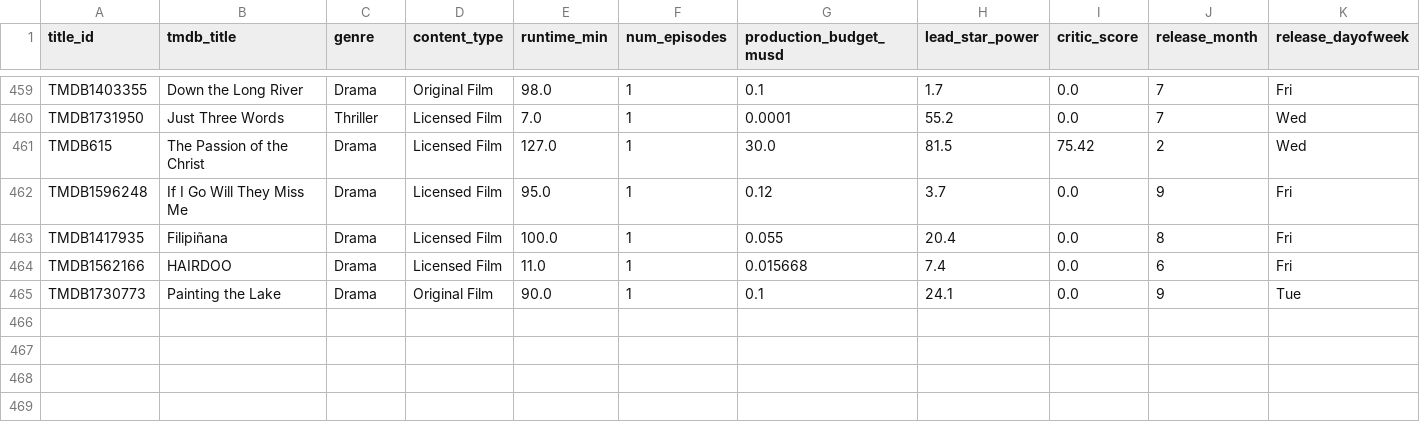
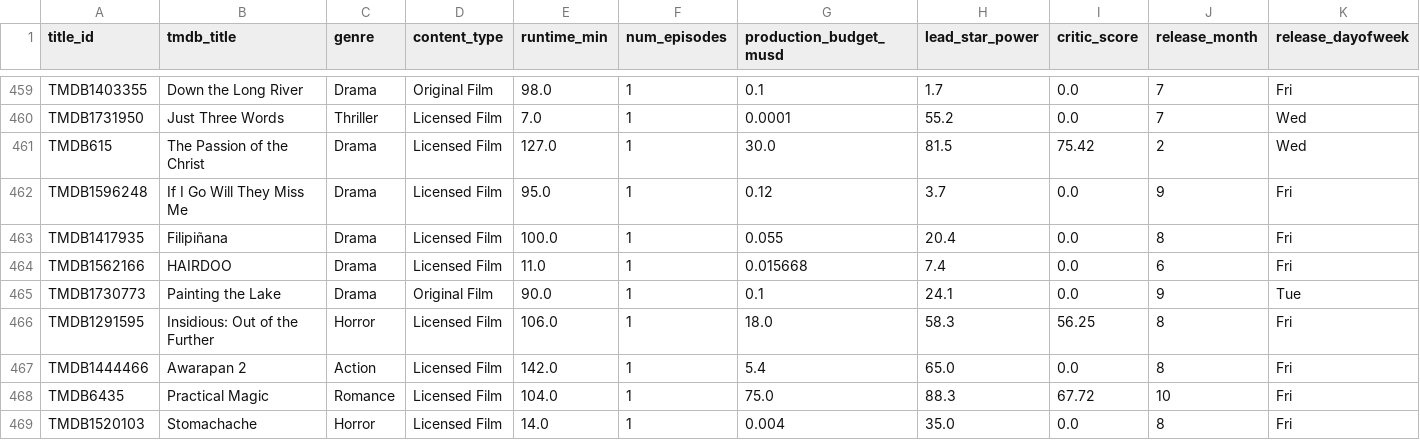
Before and after one commit to abhishekghaisas/Content-Portfolio-Strategy, a CSV file: data/catalog_history.csv, drawn as a sheet; only a part is shown, gaps mark what is left out; rows hold the shown columns only; the diff covers the shown part only; the diff names each change by its address in the sheet, - before the commit and + after, or states it on an @@ line.

```diff
--- a/data/catalog_history.csv
+++ b/data/catalog_history.csv
+row 466: TMDB1291595 | Insidious: Out of the Further | Horror | Licensed Film | 106.0 | 1 | 18.0 | 58.3 | 56.25 | 8 | Fri
+row 467: TMDB1444466 | Awarapan 2 | Action | Licensed Film | 142.0 | 1 | 5.4 | 65.0 | 0.0 | 8 | Fri
+row 468: TMDB6435 | Practical Magic | Romance | Licensed Film | 104.0 | 1 | 75.0 | 88.3 | 67.72 | 10 | Fri
+row 469: TMDB1520103 | Stomachache | Horror | Licensed Film | 14.0 | 1 | 0.004 | 35.0 | 0.0 | 8 | Fri
```
Also changed, not shown: 3 added rows and 1 edited cell elsewhere in this file, 1 other file.
